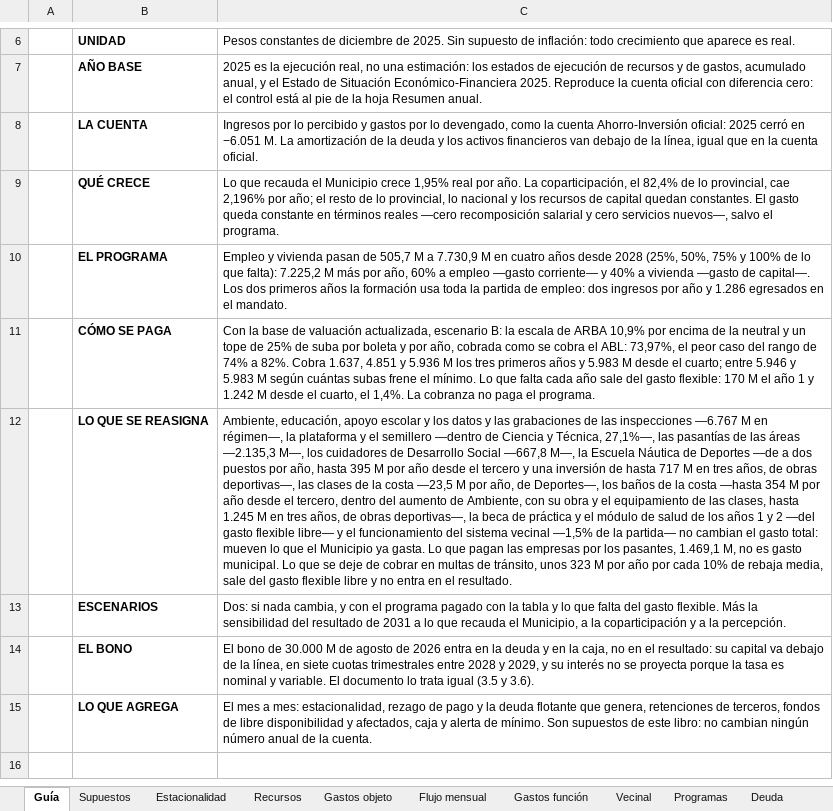
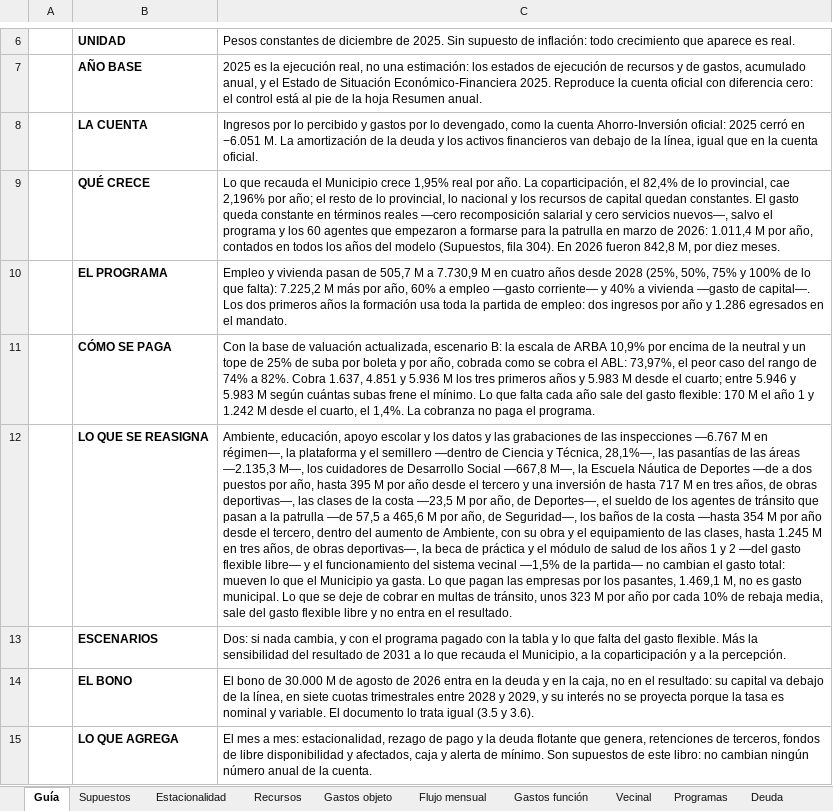
Before and after one commit to captainnicholasmoffat/casares-sanisidro-2027, an Excel workbook: salida/MODELO_FISCAL_SAN_ISIDRO_2028_2035.xlsx, sheet Guía, drawn as a sheet; only a part is shown, gaps mark what is left out; the shorter side is filled out with more unchanged rows; values as stored, in another font and other column widths than the file's, no borders; the diff names each change by its address in the sheet, - before the commit and + after, or states it on an @@ line.

```diff
--- a/salida/MODELO_FISCAL_SAN_ISIDRO_2028_2035.xlsx (sheet Guía)
+++ b/salida/MODELO_FISCAL_SAN_ISIDRO_2028_2035.xlsx (sheet Guía)
-C9: …salvo el programa.
+C9: …salvo el programa y los 60 agentes que empezaron a formarse para la patrulla en marzo de 2026: 1.011,4 M por año, contados en todos los años del modelo (Supuestos, fila 304). En 2026 fueron 842,8 M, por diez meses.
-C12: …y Técnica, 27,1%—, las pasantías de las áreas —2.135,3 M—, los cuidadores de Desarrollo Social —667,8 M—, la Escuela Náutica de Deportes —de a dos puestos por año, hasta 395 M por año desde el tercero y una inversión de hasta 717 M en tres años, de obras deportivas—, las clases de la costa —23,5 M por año, de Deportes—, los baños…
+C12: …y Técnica, 28,1%—, las pasantías de las áreas —2.135,3 M—, los cuidadores de Desarrollo Social —667,8 M—, la Escuela Náutica de Deportes —de a dos puestos por año, hasta 395 M por año desde el tercero y una inversión de hasta 717 M en tres años, de obras deportivas—, las clases de la costa —23,5 M por año, de Deportes—, el sueldo de los agentes de tránsito que pasan a la patrulla —de 57,5 a 465,6 M por año, de Seguridad—, los baños…
```
Also changed, not shown: sheet Supuestos, sheet Escenarios, sheet Metas, sheet Programas, 9 other files.
